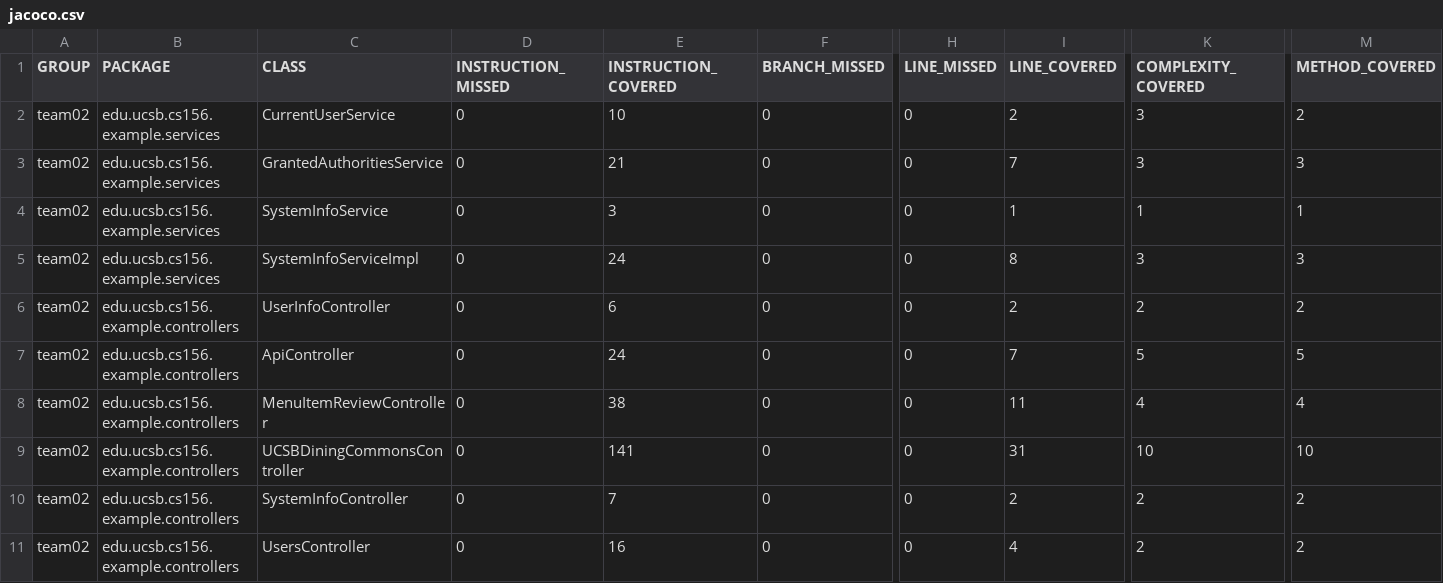
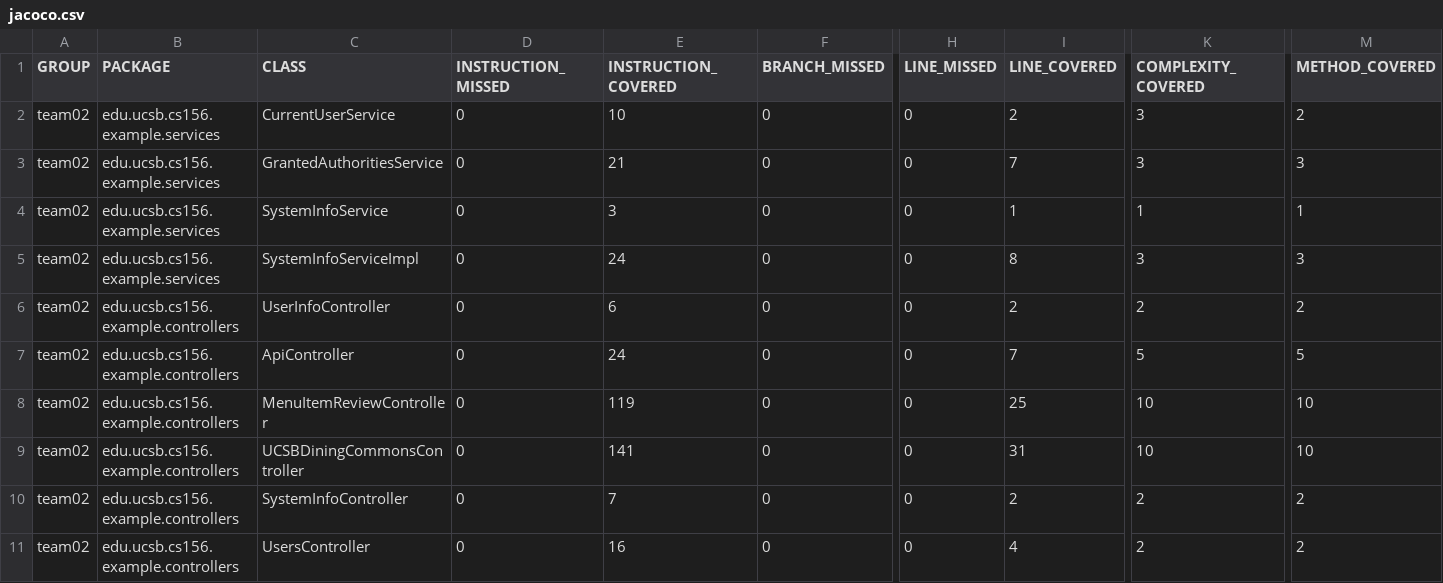
Before and after one commit to ucsb-cs156-w24/team02-w24-6pm-4, a CSV file: prs/48/jacoco/jacoco.csv, drawn as a sheet; only a part is shown, gaps mark what is left out; the diff names each change by its address in the sheet, - before the commit and + after, or states it on an @@ line.

```diff
--- a/prs/48/jacoco/jacoco.csv
+++ b/prs/48/jacoco/jacoco.csv
-E8 (INSTRUCTION_COVERED): 38
+E8 (INSTRUCTION_COVERED): 119
-I8 (LINE_COVERED): 11
+I8 (LINE_COVERED): 25
-K8 (COMPLEXITY_COVERED): 4
+K8 (COMPLEXITY_COVERED): 10
-M8 (METHOD_COVERED): 4
+M8 (METHOD_COVERED): 10
```
Also changed, not shown: 7 other files.
